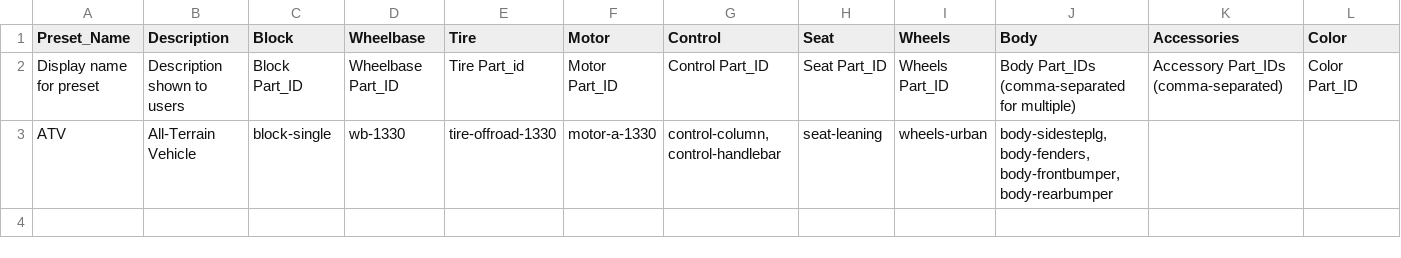
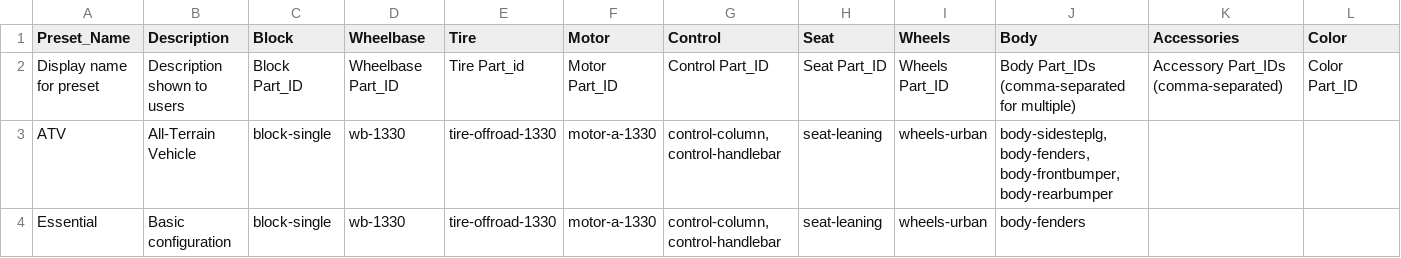
Before and after one commit to SamRosati/upt-configurator, a CSV file: Presets.csv, drawn as a sheet.

Commit message:
feat: implement Essential preset and Hosted Admin UI

```diff
--- a/Presets.csv
+++ b/Presets.csv
@@ -3 +3,2 @@ Display name for preset,Description shown to users,Block Part_ID,Wheelbase Part_
 ATV,All-Terrain Vehicle,block-single,wb-1330,tire-offroad-1330,motor-a-1330,"control-column, control-handlebar",seat-leaning,wheels-urban,"body-sidesteplg, body-fenders, body-frontbumper, body-rearbumper",,
+Essential,Basic configuration,block-single,wb-1330,tire-offroad-1330,motor-a-1330,"control-column, control-handlebar",seat-leaning,wheels-urban,body-fenders,,
```
Also changed, not shown: 7 other files.
